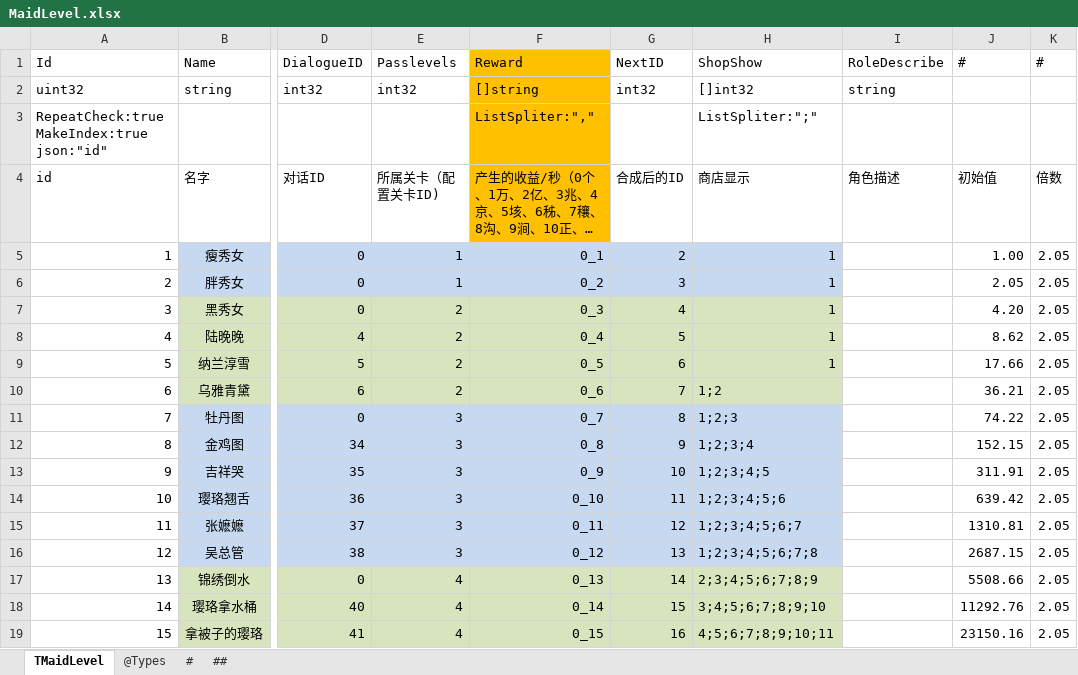
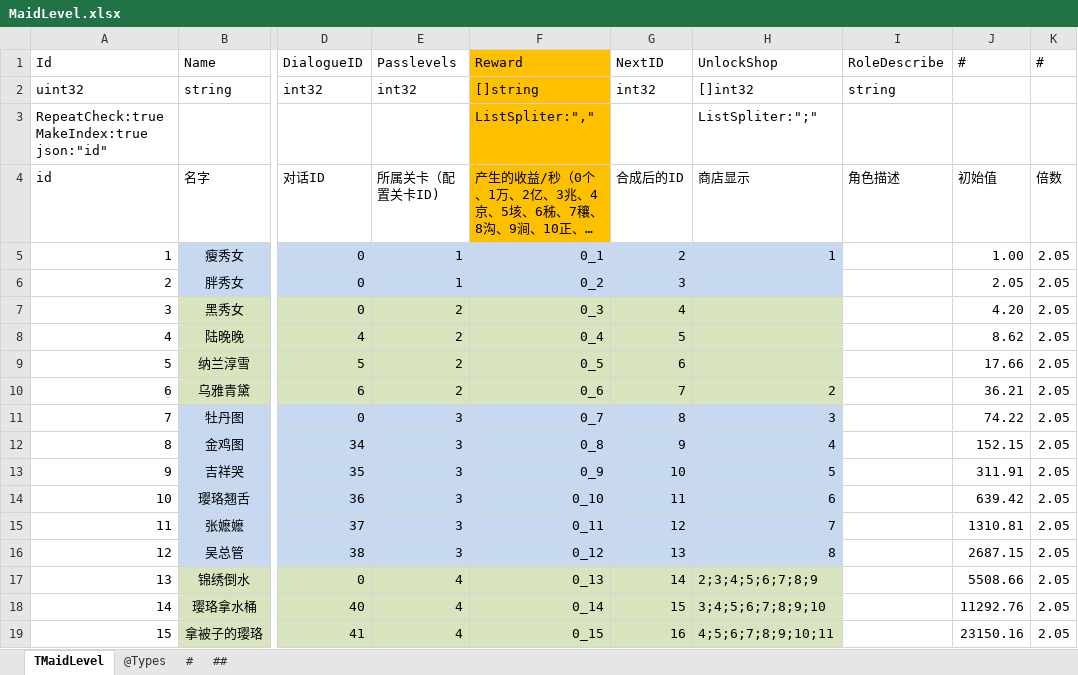
Before and after one commit to gaozhengshuang/familyfight, an Excel workbook: docs/excel/MaidLevel.xlsx, sheet TMaidLevel, drawn as a sheet; only a part is shown, gaps mark what is left out; long unchanged cells end in …; values as stored, in another font and other column widths than the file's, no borders; the diff names each change by its address in the sheet, - before the commit and + after, or states it on an @@ line.

```diff
--- a/docs/excel/MaidLevel.xlsx (sheet TMaidLevel)
+++ b/docs/excel/MaidLevel.xlsx (sheet TMaidLevel)
-H1: ShopShow
+H1: UnlockShop
-H6:H9 (UnlockShop): 1
+H6:H9 (UnlockShop): (empty)
-H10 (UnlockShop): 1;2
+H10 (UnlockShop): 2
-H11 (UnlockShop): 1;2;3
+H11 (UnlockShop): 3
-H12 (UnlockShop): 1;2;3;4
+H12 (UnlockShop): 4
-H13 (UnlockShop): 1;2;3;4;5
+H13 (UnlockShop): 5
-H14 (UnlockShop): 1;2;3;4;5;6
+H14 (UnlockShop): 6
-H15 (UnlockShop): 1;2;3;4;5;6;7
+H15 (UnlockShop): 7
-H16 (UnlockShop): 1;2;3;4;5;6;7;8
+H16 (UnlockShop): 8
```
Also changed, not shown: 1 other file.
